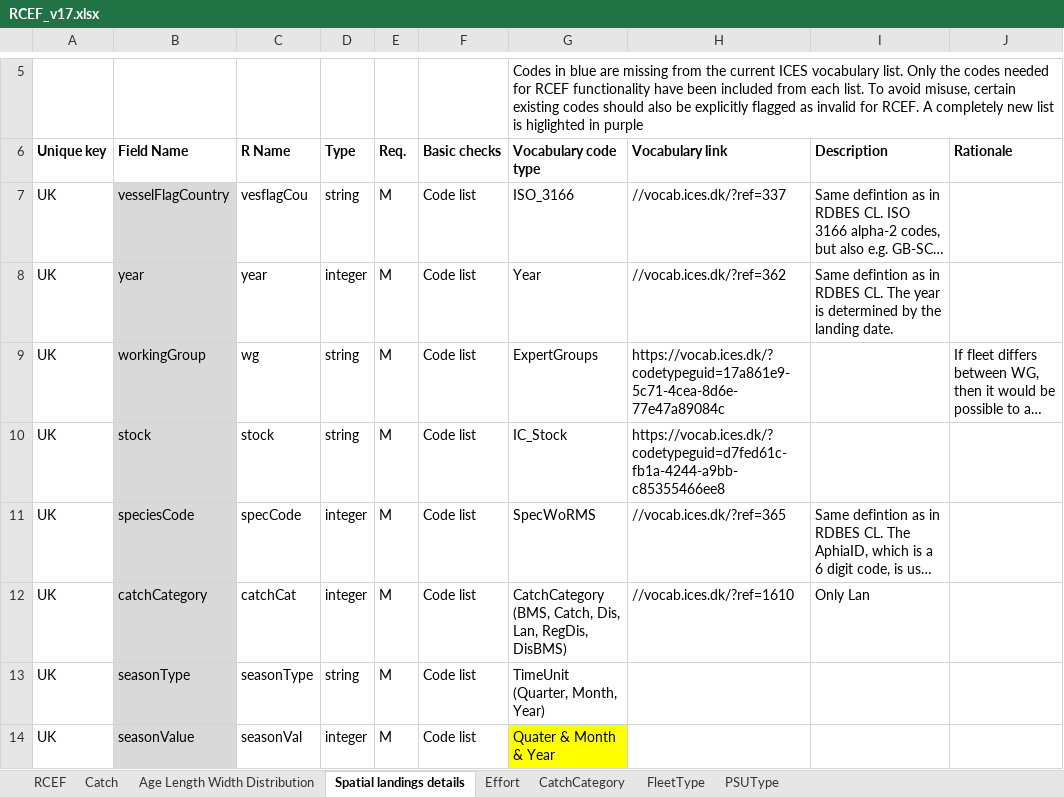
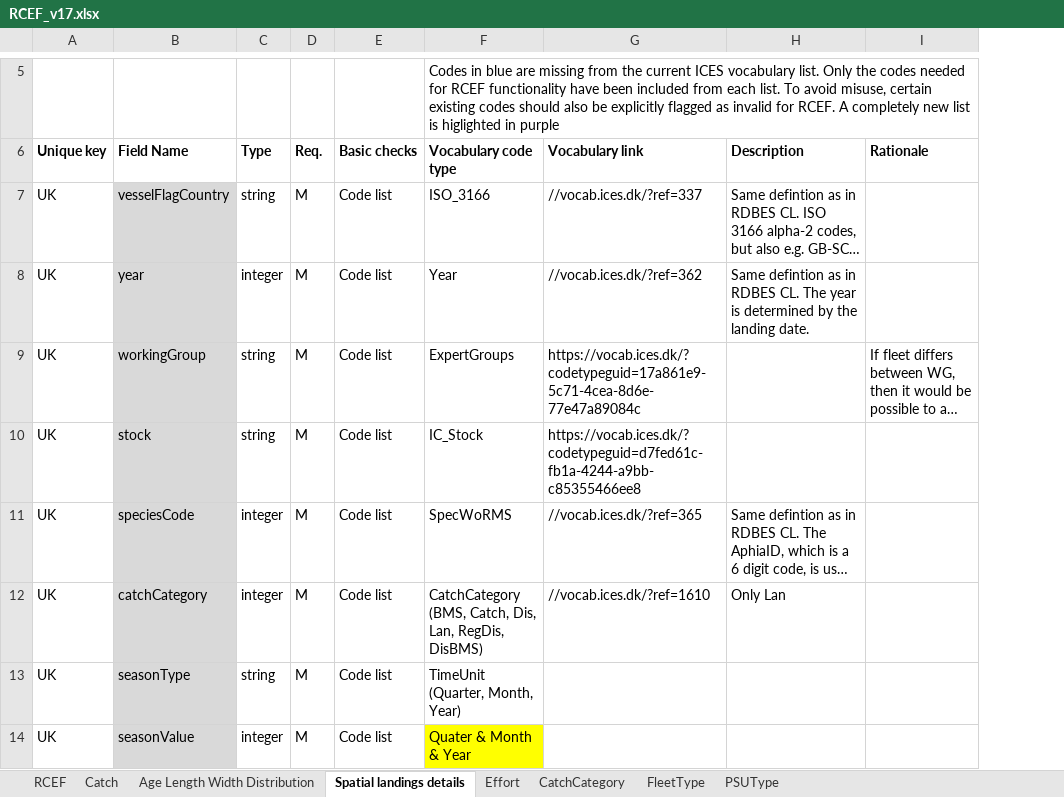
Before and after one commit to ices-tools-dev/RDBESstockCoord, an Excel workbook: WGRDBESstockCoord/format/RCEF_v17.xlsx, sheet Spatial landings details, drawn as a sheet; only a part is shown, gaps mark what is left out; long unchanged cells end in …; values as stored, in another font and other column widths than the file's, no borders; the diff names each change by its address in the sheet, - before the commit and + after, or states it on an @@ line.

```diff
--- a/WGRDBESstockCoord/format/RCEF_v17.xlsx (sheet Spatial landings details)
+++ b/WGRDBESstockCoord/format/RCEF_v17.xlsx (sheet Spatial landings details)
-column C (R Name), rows 7-14: vesflagCou | year | wg | stock | specCode | catchCat | seasonType | seasonVal
```
Also changed, not shown: sheet Catch, sheet Age Length Width Distribution, sheet Effort.
